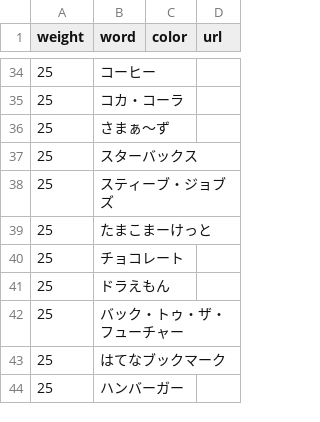
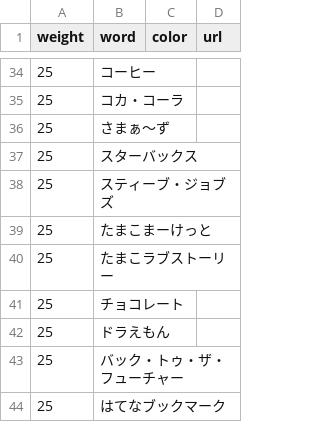
Before and after one commit to munierujp/wordclouds, a CSV file: data/words.csv, drawn as a sheet; only a part is shown, gaps mark what is left out; the shorter side is filled out with more unchanged rows; the diff names each change by its address in the sheet, - before the commit and + after, or states it on an @@ line.

Commit message:
Add `たまこラブストーリー` (#119)

```diff
--- a/data/words.csv
+++ b/data/words.csv
+row 40: 25 | たまこラブストーリー
```
Also changed, not shown: 12 other files.
